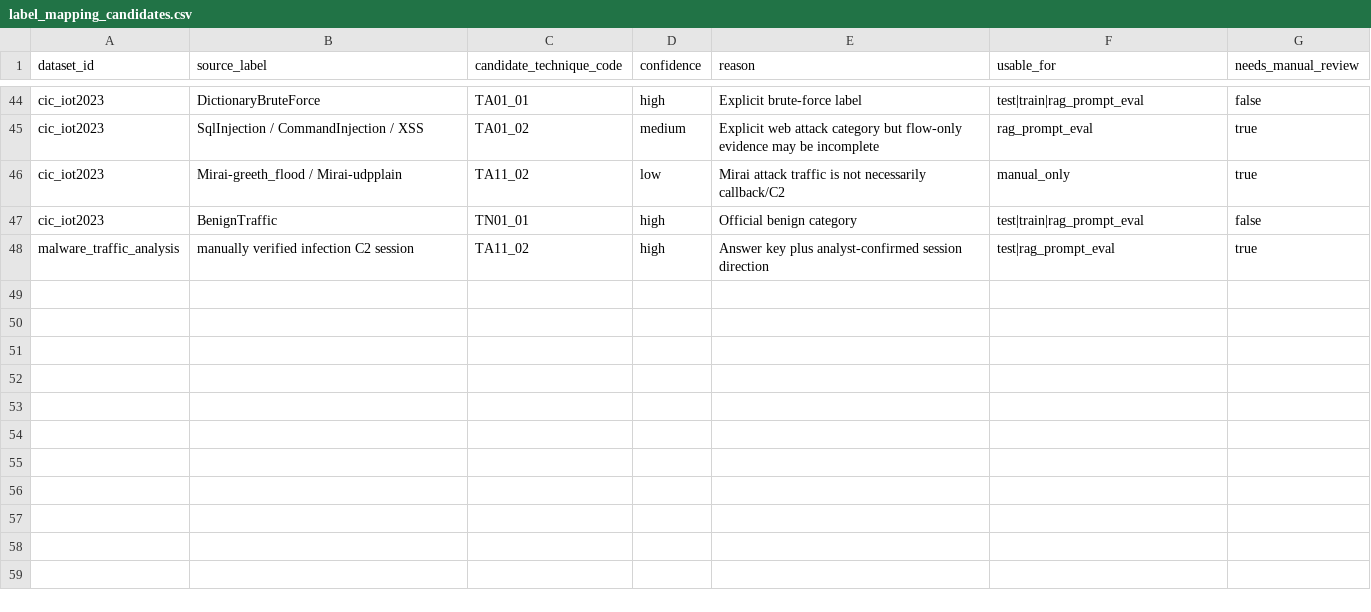
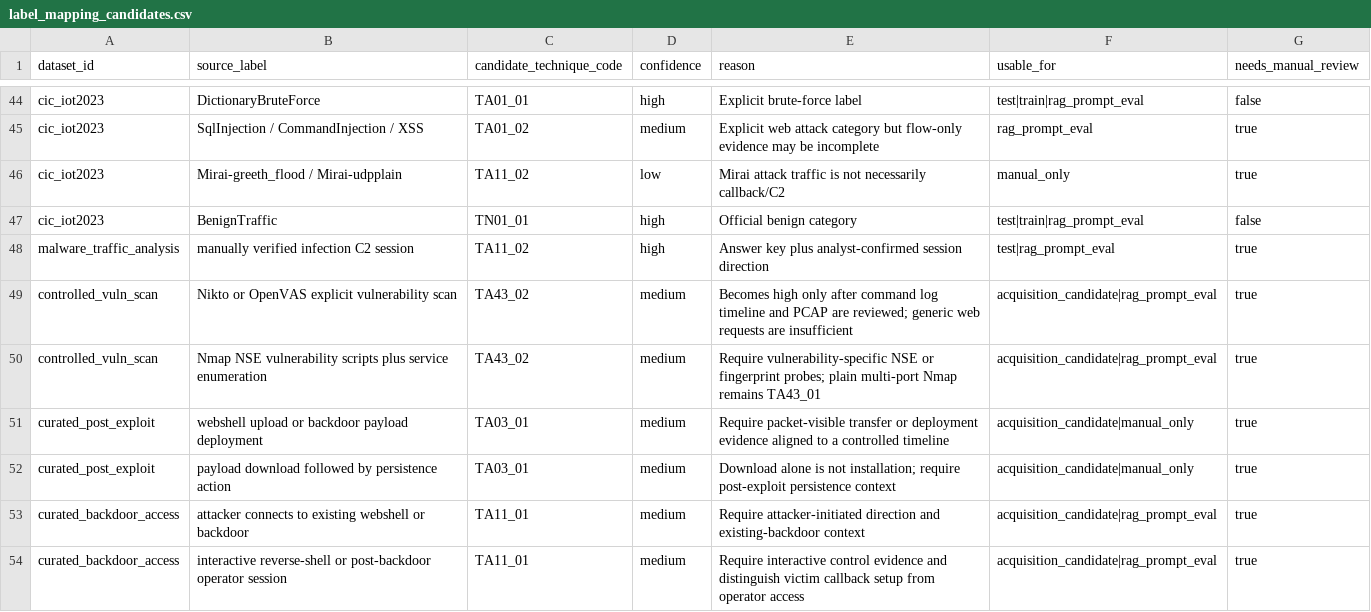
Before and after one commit to No-name-left/Qwen-for-pcap, a CSV file: datasets/metadata/label_mapping_candidates.csv, drawn as a sheet; only a part is shown, gaps mark what is left out; the diff names each change by its address in the sheet, - before the commit and + after, or states it on an @@ line.

```diff
--- a/datasets/metadata/label_mapping_candidates.csv
+++ b/datasets/metadata/label_mapping_candidates.csv
+row 49: controlled_vuln_scan | Nikto or OpenVAS explicit vulnerability scan | TA43_02 | medium | Becomes high only after command log timeline and PCAP are reviewed; generic web requests are insufficient | acquisition_candidate|rag_prompt_eval | true
+row 50: controlled_vuln_scan | Nmap NSE vulnerability scripts plus service enumeration | TA43_02 | medium | Require vulnerability-specific NSE or fingerprint probes; plain multi-port Nmap remains TA43_01 | acquisition_candidate|rag_prompt_eval | true
+row 51: curated_post_exploit | webshell upload or backdoor payload deployment | TA03_01 | medium | Require packet-visible transfer or deployment evidence aligned to a controlled timeline | acquisition_candidate|manual_only | true
+row 52: curated_post_exploit | payload download followed by persistence action | TA03_01 | medium | Download alone is not installation; require post-exploit persistence context | acquisition_candidate|manual_only | true
+row 53: curated_backdoor_access | attacker connects to existing webshell or backdoor | TA11_01 | medium | Require attacker-initiated direction and existing-backdoor context | acquisition_candidate|rag_prompt_eval | true
+row 54: curated_backdoor_access | interactive reverse-shell or post-backdoor operator session | TA11_01 | medium | Require interactive control evidence and distinguish victim callback setup from operator access | acquisition_candidate|rag_prompt_eval | true
```
Also changed, not shown: rag/metadata/rag_manifest.csv, rag/metadata/source_manifest.csv, 41 other files.
